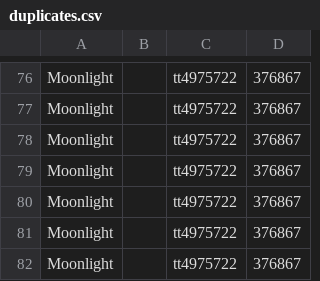
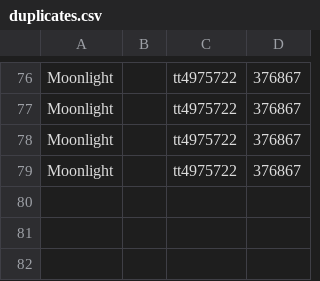
Before and after one commit to cmsjade5000/Vault966R2, a CSV file: reports/duplicates.csv, drawn as a sheet; only a part is shown, gaps mark what is left out.

```diff
--- a/reports/duplicates.csv
+++ b/reports/duplicates.csv
@@ -79,4 +79 @@ Moonlight,,tt4975722,376867
 Moonlight,,tt4975722,376867
-Moonlight,,tt4975722,376867
-Moonlight,,tt4975722,376867
-Moonlight,,tt4975722,376867
```
Also changed, not shown: 14 other files.
